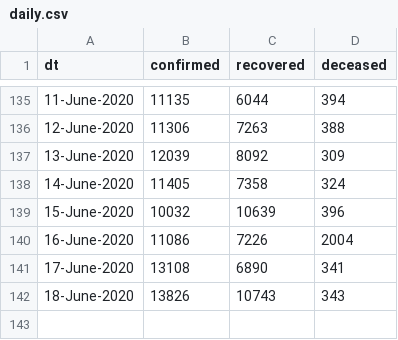
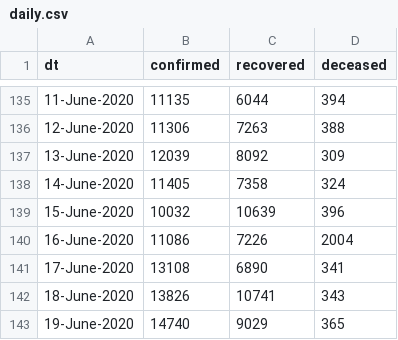
Before and after one commit to vsbabu/covid19_fb_ts, a CSV file: daily.csv, drawn as a sheet; only a part is shown, gaps mark what is left out.

```diff
--- a/daily.csv
+++ b/daily.csv
@@ -141,2 +141,3 @@ dt,confirmed,recovered,deceased
 17-June-2020,13108,6890,341
-18-June-2020,13826,10743,343
+18-June-2020,13826,10741,343
+19-June-2020,14740,9029,365
```
Also changed, not shown: ka.csv, kl.csv, 31 other files.
